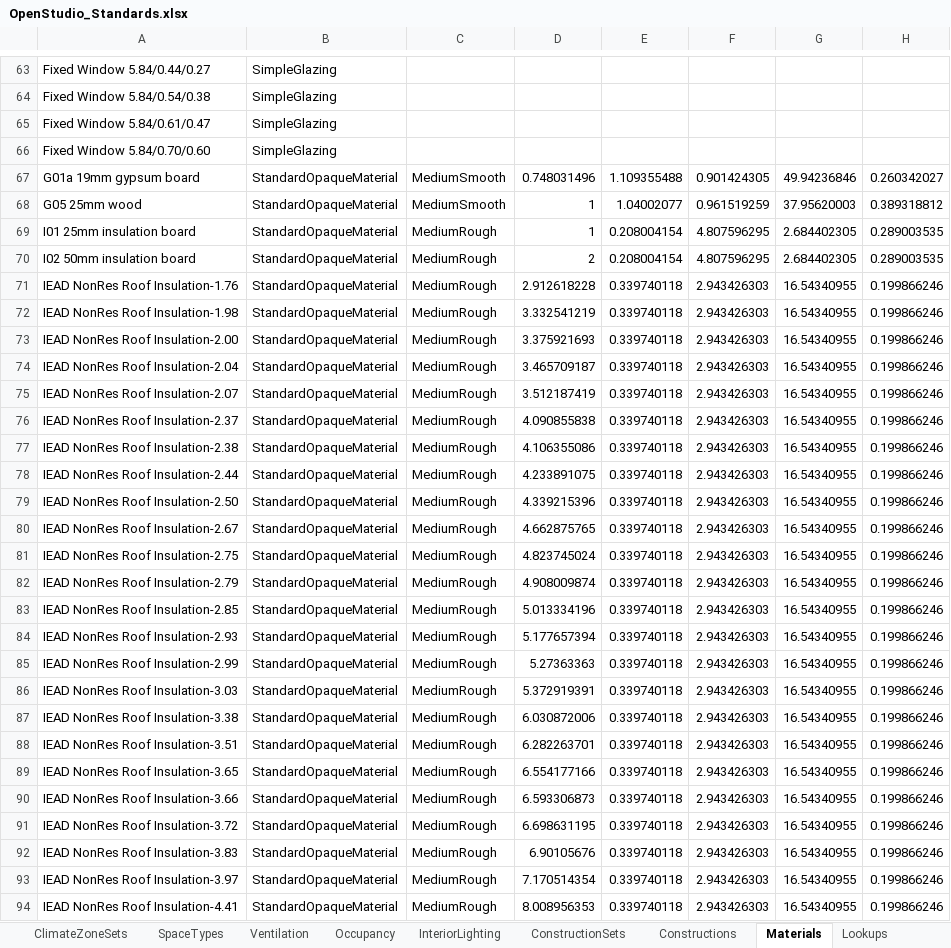
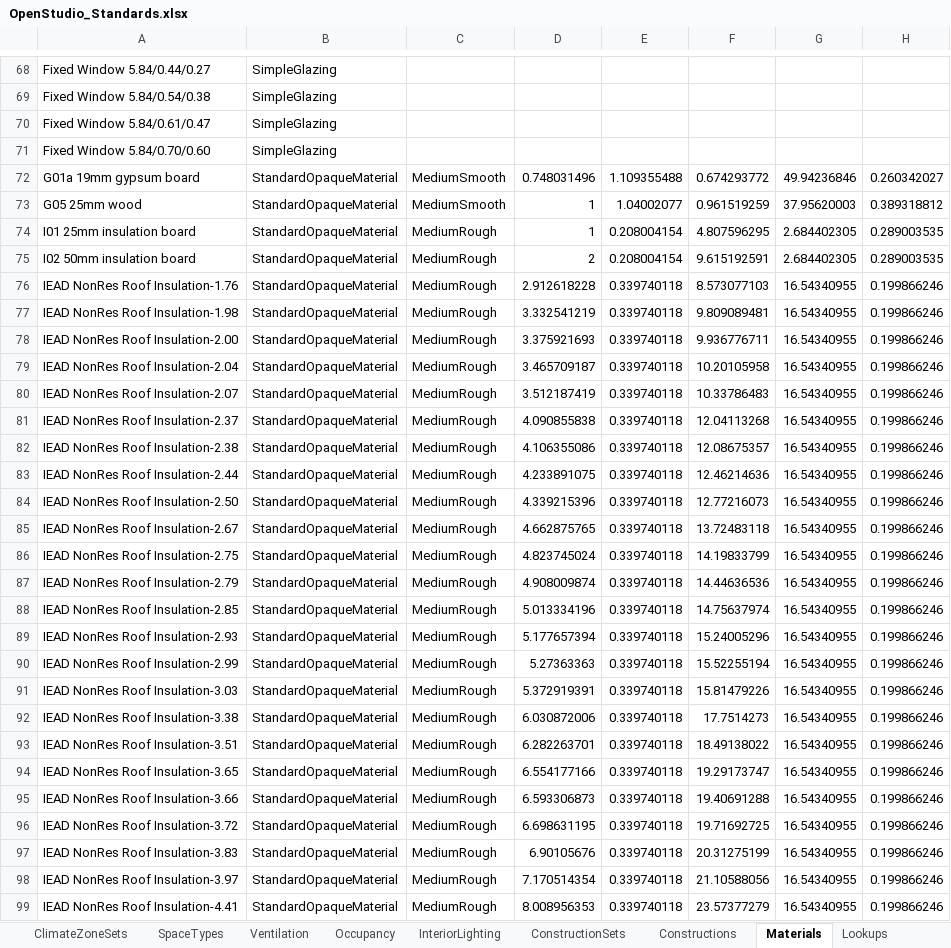
Before and after one commit to VEIC/openstudio-standards-veic-vtcbes, an Excel workbook: OpenStudio_Standards.xlsx, sheet Materials, drawn as a sheet; only a part is shown, gaps mark what is left out; values as stored, in another font and other column widths than the file's, no borders; table styles not drawn; addresses are those after the commit; the diff covers the shown part only; the diff names each change by its address in the sheet, - before the commit and + after, or states it on an @@ line.

Commit message:
progress update
Finished changes to constructions and climate zone sets/ Finished
material tabs earlier. Still need to update construction sets.

```diff
--- a/OpenStudio_Standards.xlsx (sheet Materials)
+++ b/OpenStudio_Standards.xlsx (sheet Materials)
-F72: 0.901424305
+F72: 0.674293772
-F75: 4.807596295
+F75: 9.615192591
-F76: 2.943426303
+F76: 8.573077103
-F77: 2.943426303
+F77: 9.809089481
-F78: 2.943426303
+F78: 9.936776711
-F79: 2.943426303
+F79: 10.20105958
-F80: 2.943426303
+F80: 10.33786483
-F81: 2.943426303
+F81: 12.04113268
-F82: 2.943426303
+F82: 12.08675357
-F83: 2.943426303
+F83: 12.46214636
-F84: 2.943426303
+F84: 12.77216073
-F85: 2.943426303
+F85: 13.72483118
-F86: 2.943426303
+F86: 14.19833799
-F87: 2.943426303
+F87: 14.44636536
-F88: 2.943426303
+F88: 14.75637974
-F89: 2.943426303
+F89: 15.24005296
-F90: 2.943426303
+F90: 15.52255194
-F91: 2.943426303
+F91: 15.81479226
-F92: 2.943426303
+F92: 17.7514273
-F93: 2.943426303
+F93: 18.49138022
-F94: 2.943426303
+F94: 19.29173747
-F95: 2.943426303
+F95: 19.40691288
-F96: 2.943426303
+F96: 19.71692725
-F97: 2.943426303
+F97: 20.31275199
-F98: 2.943426303
+F98: 21.10588056
-F99: 2.943426303
+F99: 23.57377279
```
Also changed, not shown: 45 added rows and 174 edited cells elsewhere in this sheet, sheet Constructions, sheet ClimateZoneSets, sheet ConstructionSets, formulas that keep their value, reference/OpenStudio/FilmCoefWorksheet.xlsx.
